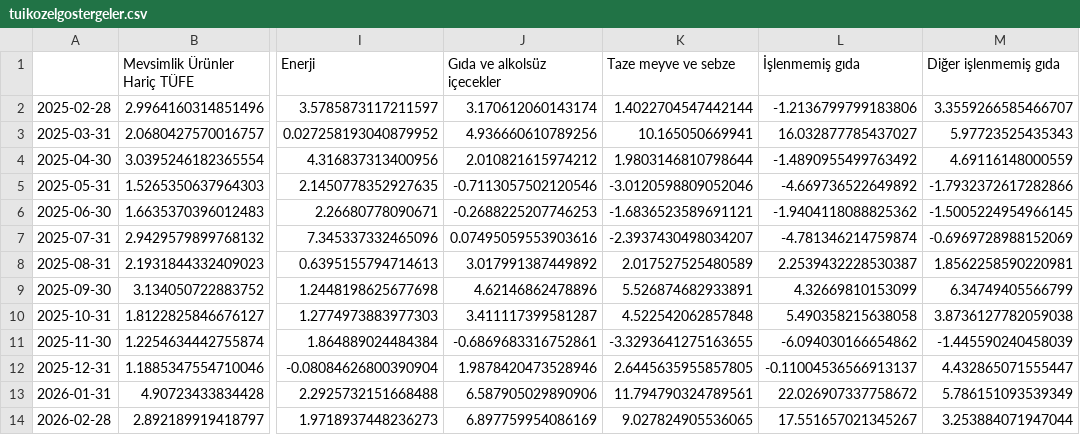
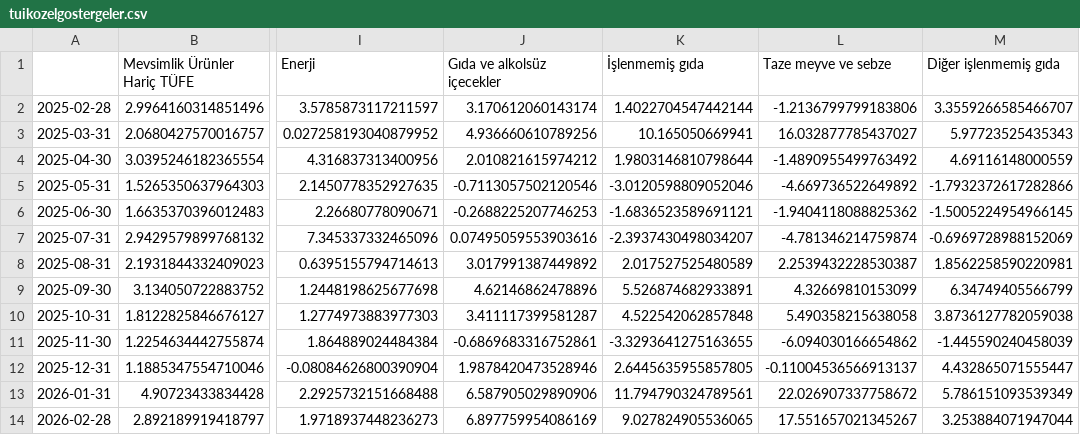
Before and after one commit to kaboya19/WebTufeMobile, a CSV file: assets/tuikozelgostergeler.csv, drawn as a sheet; only a part is shown, gaps mark what is left out; the diff names each change by its address in the sheet, - before the commit and + after, or states it on an @@ line.

```diff
--- a/assets/tuikozelgostergeler.csv
+++ b/assets/tuikozelgostergeler.csv
-K1: Taze meyve ve sebze
+K1: İşlenmemiş gıda
-L1: İşlenmemiş gıda
+L1: Taze meyve ve sebze
```
Also changed, not shown: assets/tuikozelgostergelerytd.csv.
